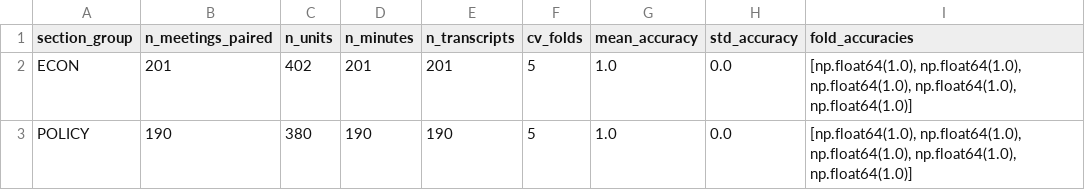
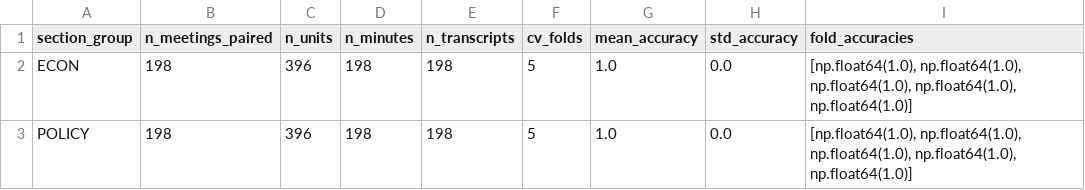
Before and after one commit to vicquana/federal_reserve, a CSV file: docs/distinctiveness_results.csv, drawn as a sheet.

```diff
--- a/docs/distinctiveness_results.csv
+++ b/docs/distinctiveness_results.csv
@@ -1,3 +1,3 @@
 section_group,n_meetings_paired,n_units,n_minutes,n_transcripts,cv_folds,mean_accuracy,std_accuracy,fold_accuracies
-ECON,201,402,201,201,5,1.0,0.0,"[np.float64(1.0), np.float64(1.0), np.float64(1.0), np.float64(1.0), np.float64(1.0)]"
-POLICY,190,380,190,190,5,1.0,0.0,"[np.float64(1.0), np.float64(1.0), np.float64(1.0), np.float64(1.0), np.float64(1.0)]"
+ECON,198,396,198,198,5,1.0,0.0,"[np.float64(1.0), np.float64(1.0), np.float64(1.0), np.float64(1.0), np.float64(1.0)]"
+POLICY,198,396,198,198,5,1.0,0.0,"[np.float64(1.0), np.float64(1.0), np.float64(1.0), np.float64(1.0), np.float64(1.0)]"
```
Also changed, not shown: data/interim/counts_units.csv, docs/content_survival_results.csv, 22 other files.
